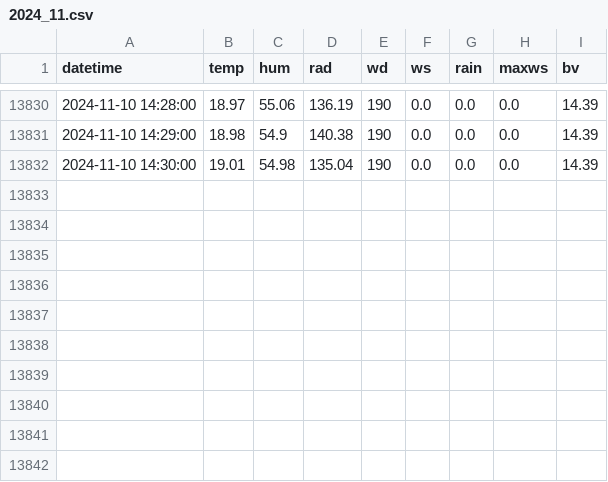
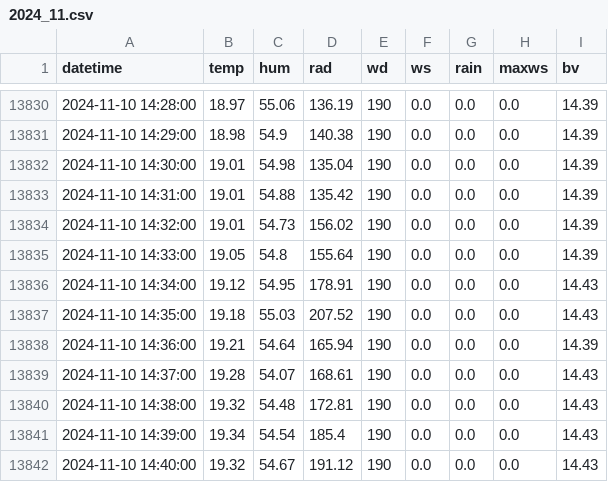
Before and after one commit to Yanghuiwon22/2424_smartagriprogramming, a CSV file: hw08/output/AWS/2024_11.csv, drawn as a sheet; only a part is shown, gaps mark what is left out; the diff names each change by its address in the sheet, - before the commit and + after, or states it on an @@ line.

Commit message:
Save AWS data update

```diff
--- a/hw08/output/AWS/2024_11.csv
+++ b/hw08/output/AWS/2024_11.csv
+row 13833: 2024-11-10 14:31:00 | 19.01 | 54.88 | 135.42 | 190 | 0.0 | 0.0 | 0.0 | 14.39
+row 13834: 2024-11-10 14:32:00 | 19.01 | 54.73 | 156.02 | 190 | 0.0 | 0.0 | 0.0 | 14.39
+row 13835: 2024-11-10 14:33:00 | 19.05 | 54.8 | 155.64 | 190 | 0.0 | 0.0 | 0.0 | 14.39
+row 13836: 2024-11-10 14:34:00 | 19.12 | 54.95 | 178.91 | 190 | 0.0 | 0.0 | 0.0 | 14.43
+row 13837: 2024-11-10 14:35:00 | 19.18 | 55.03 | 207.52 | 190 | 0.0 | 0.0 | 0.0 | 14.43
+row 13838: 2024-11-10 14:36:00 | 19.21 | 54.64 | 165.94 | 190 | 0.0 | 0.0 | 0.0 | 14.39
+row 13839: 2024-11-10 14:37:00 | 19.28 | 54.07 | 168.61 | 190 | 0.0 | 0.0 | 0.0 | 14.43
+row 13840: 2024-11-10 14:38:00 | 19.32 | 54.48 | 172.81 | 190 | 0.0 | 0.0 | 0.0 | 14.43
+row 13841: 2024-11-10 14:39:00 | 19.34 | 54.54 | 185.4 | 190 | 0.0 | 0.0 | 0.0 | 14.43
+row 13842: 2024-11-10 14:40:00 | 19.32 | 54.67 | 191.12 | 190 | 0.0 | 0.0 | 0.0 | 14.43
```
